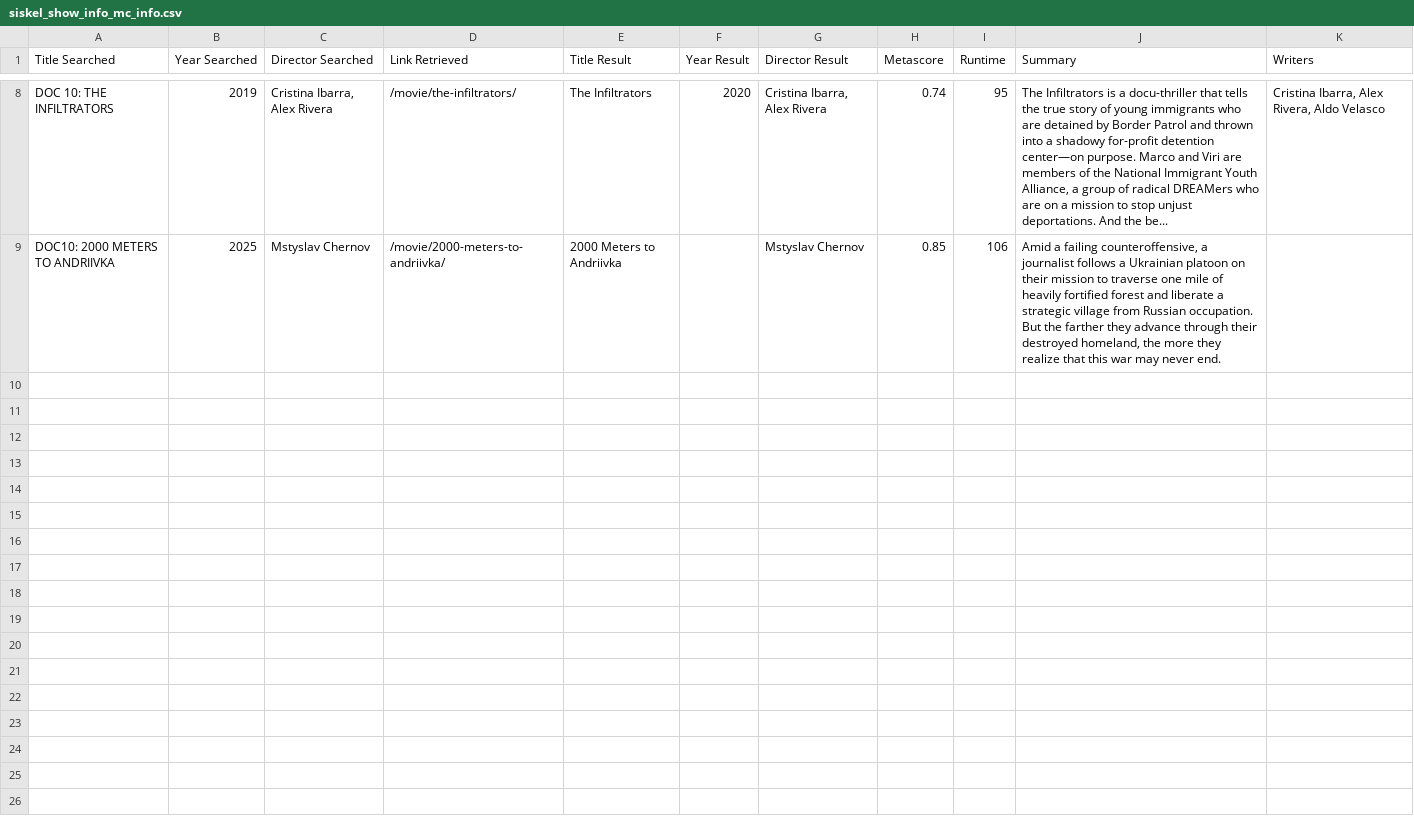
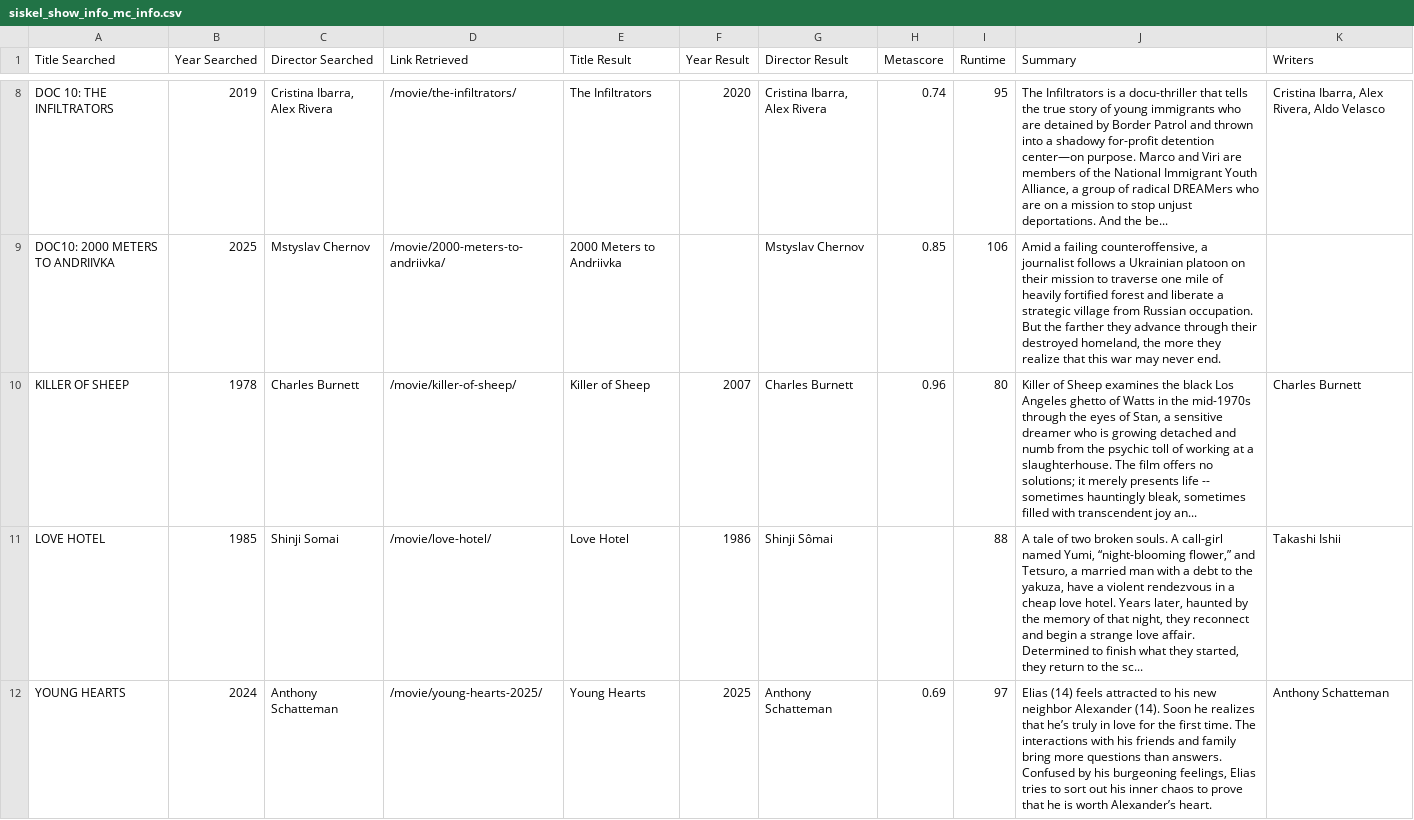
Before and after one commit to maxruther/Movie-List-Madness, a CSV file: data/csv/siskel/mc_scrape/siskel_show_info_mc_info.csv, drawn as a sheet; only a part is shown, gaps mark what is left out; the diff names each change by its address in the sheet, - before the commit and + after, or states it on an @@ line.

```diff
--- a/data/csv/siskel/mc_scrape/siskel_show_info_mc_info.csv
+++ b/data/csv/siskel/mc_scrape/siskel_show_info_mc_info.csv
+row 10: KILLER OF SHEEP | 1978 | Charles Burnett | /movie/killer-of-sheep/ | Killer of Sheep | 2007 | Charles Burnett | 0.96 | 80 | Killer of Sheep examines the black Los Angeles ghetto of Watts in the mid-1970s through the eyes of Stan, a sensitive dreamer who is growing detached and numb from the psychic toll of working at a slaughterhouse. The film offers no solutions; it merely presents life -- sometimes hauntingly bleak, sometimes filled with transcendent joy an... | Charles Burnett
+row 11: LOVE HOTEL | 1985 | Shinji Somai | /movie/love-hotel/ | Love Hotel | 1986 | Shinji Sômai |  | 88 | A tale of two broken souls. A call-girl named Yumi, “night-blooming flower,” and Tetsuro, a married man with a debt to the yakuza, have a violent rendezvous in a cheap love hotel. Years later, haunted by the memory of that night, they reconnect and begin a strange love affair. Determined to finish what they started, they return to the sc... | Takashi Ishii
+row 12: YOUNG HEARTS | 2024 | Anthony Schatteman | /movie/young-hearts-2025/ | Young Hearts | 2025 | Anthony Schatteman | 0.69 | 97 | Elias (14) feels attracted to his new neighbor Alexander (14). Soon he realizes that he’s truly in love for the first time. The interactions with his friends and family bring more questions than answers. Confused by his burgeoning feelings, Elias tries to sort out his inner chaos to prove that he is worth Alexander’s heart. | Anthony Schatteman
```
Also changed, not shown: data/csv/musicbox/musicbox_show_info.csv, data/csv/musicbox/musicbox_showtimes.csv, 37 other files.
